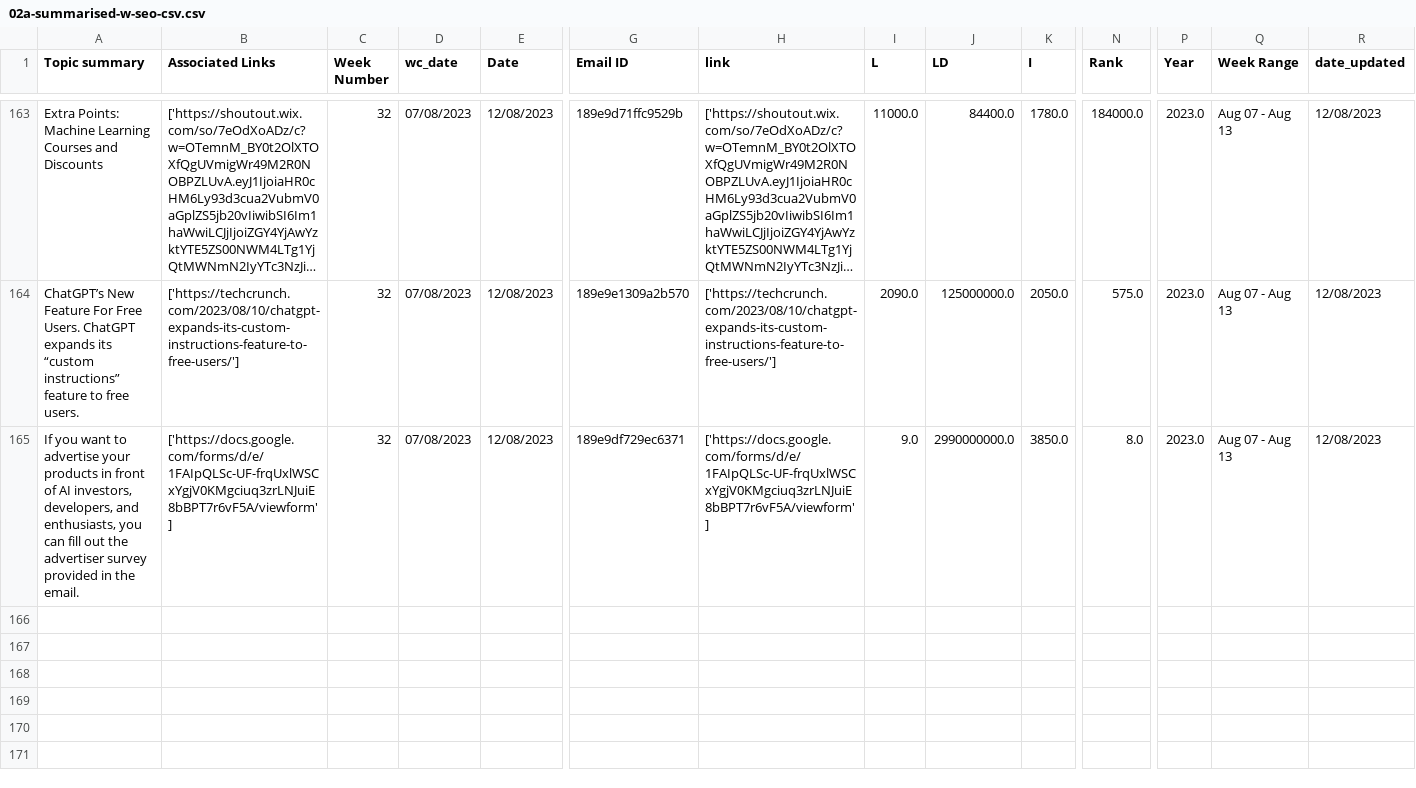
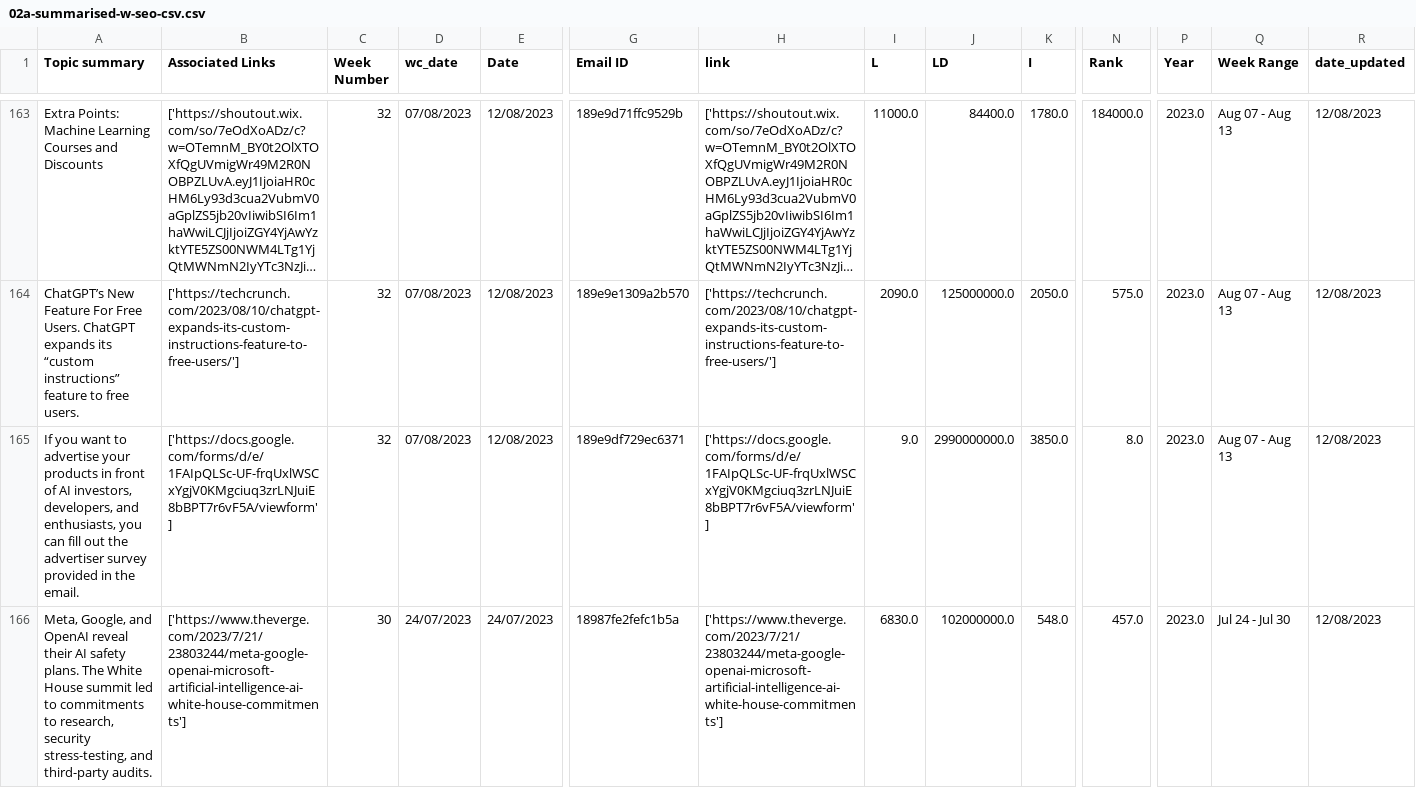
Before and after one commit to rypoll/rypoll.github.io, a CSV file: 02a-summarised-w-seo-csv.csv, drawn as a sheet; only a part is shown, gaps mark what is left out; long unchanged cells end in …; rows hold the shown columns only; the diff names each change by its address in the sheet, - before the commit and + after, or states it on an @@ line.

Commit message:
20230812 - New Data Push

```diff
--- a/02a-summarised-w-seo-csv.csv
+++ b/02a-summarised-w-seo-csv.csv
+row 166: Meta, Google, and OpenAI reveal their AI safety plans. The White House summit led to commitments to research, security stress-testing, and third-party audits. | ['https://www.theverge.com/2023/7/21/23803244/meta-google-openai-microsoft-artificial-intelligence-ai-white-house-commitments'] | 30 | 24/07/2023 | 24/07/2023 | 18987fe2fefc1b5a | ['https://www.theverge.com/2023/7/21/23803244/meta-google-openai-microsoft-artificial-intelligence-ai-white-house-commitments'] | 6830.0 | 102000000.0 | 548.0 | 457.0 | 2023.0 | Jul 24 - Jul 30 | 12/08/2023
```
